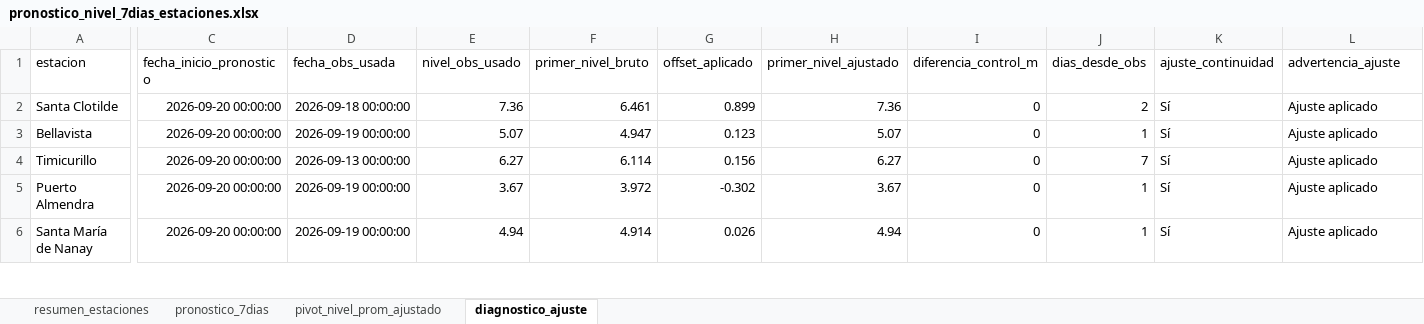
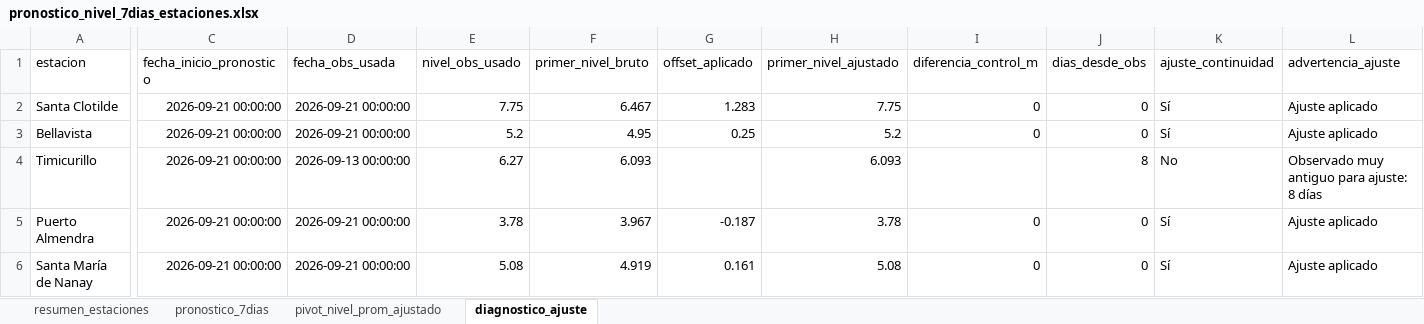
Before and after one commit to KURONO23/LoretoNivelesaCaudales, an Excel workbook: outputs/pronostico_nivel_7dias_estaciones.xlsx, sheet diagnostico_ajuste, drawn as a sheet; only a part is shown, gaps mark what is left out; values as stored, in another font and other column widths than the file's, no borders; the diff covers the shown part only; the diff names each change by its address in the sheet, - before the commit and + after, or states it on an @@ line.

```diff
--- a/outputs/pronostico_nivel_7dias_estaciones.xlsx (sheet diagnostico_ajuste)
+++ b/outputs/pronostico_nivel_7dias_estaciones.xlsx (sheet diagnostico_ajuste)
-C2:C6 (fecha_inicio_pronostico): 2026-09-20 00:00:00
+C2:C6 (fecha_inicio_pronostico): 2026-09-21 00:00:00
-D2 (fecha_obs_usada): 2026-09-18 00:00:00
+D2 (fecha_obs_usada): 2026-09-21 00:00:00
-E2 (nivel_obs_usado): 7.36
+E2 (nivel_obs_usado): 7.75
-F2 (primer_nivel_bruto): 6.461
+F2 (primer_nivel_bruto): 6.467
-G2 (offset_aplicado): 0.899
+G2 (offset_aplicado): 1.283
-H2 (primer_nivel_ajustado): 7.36
+H2 (primer_nivel_ajustado): 7.75
-J2 (dias_desde_obs): 2
+J2 (dias_desde_obs): 0
-D3 (fecha_obs_usada): 2026-09-19 00:00:00
+D3 (fecha_obs_usada): 2026-09-21 00:00:00
-E3 (nivel_obs_usado): 5.07
+E3 (nivel_obs_usado): 5.2
-F3 (primer_nivel_bruto): 4.947
+F3 (primer_nivel_bruto): 4.95
-G3 (offset_aplicado): 0.123
+G3 (offset_aplicado): 0.25
-H3 (primer_nivel_ajustado): 5.07
+H3 (primer_nivel_ajustado): 5.2
-J3 (dias_desde_obs): 1
+J3 (dias_desde_obs): 0
-F4 (primer_nivel_bruto): 6.114
+F4 (primer_nivel_bruto): 6.093
-G4 (offset_aplicado): 0.156
+G4 (offset_aplicado): (empty)
-H4 (primer_nivel_ajustado): 6.27
+H4 (primer_nivel_ajustado): 6.093
-I4 (diferencia_control_m): 0
+I4 (diferencia_control_m): (empty)
-J4 (dias_desde_obs): 7
+J4 (dias_desde_obs): 8
-K4 (ajuste_continuidad): Sí
+K4 (ajuste_continuidad): No
-L4 (advertencia_ajuste): Ajuste aplicado
+L4 (advertencia_ajuste): Observado muy antiguo para ajuste: 8 días
-D5:D6 (fecha_obs_usada): 2026-09-19 00:00:00
+D5:D6 (fecha_obs_usada): 2026-09-21 00:00:00
-E5 (nivel_obs_usado): 3.67
+E5 (nivel_obs_usado): 3.78
-F5 (primer_nivel_bruto): 3.972
+F5 (primer_nivel_bruto): 3.967
-G5 (offset_aplicado): -0.302
+G5 (offset_aplicado): -0.187
-H5 (primer_nivel_ajustado): 3.67
+H5 (primer_nivel_ajustado): 3.78
-J5:J6 (dias_desde_obs): 1
+J5:J6 (dias_desde_obs): 0
-E6 (nivel_obs_usado): 4.94
+E6 (nivel_obs_usado): 5.08
-F6 (primer_nivel_bruto): 4.914
+F6 (primer_nivel_bruto): 4.919
-G6 (offset_aplicado): 0.026
+G6 (offset_aplicado): 0.161
-H6 (primer_nivel_ajustado): 4.94
+H6 (primer_nivel_ajustado): 5.08
```
Also changed, not shown: 104 edited cells elsewhere in this sheet, sheet pronostico_7dias, sheet resumen_estaciones, sheet pivot_nivel_prom_ajustado, outputs/metricas_dwlt_estaciones.xlsx, outputs/validacion_dwlt_hasta_observado_disponible.xlsx, 12 other files.
